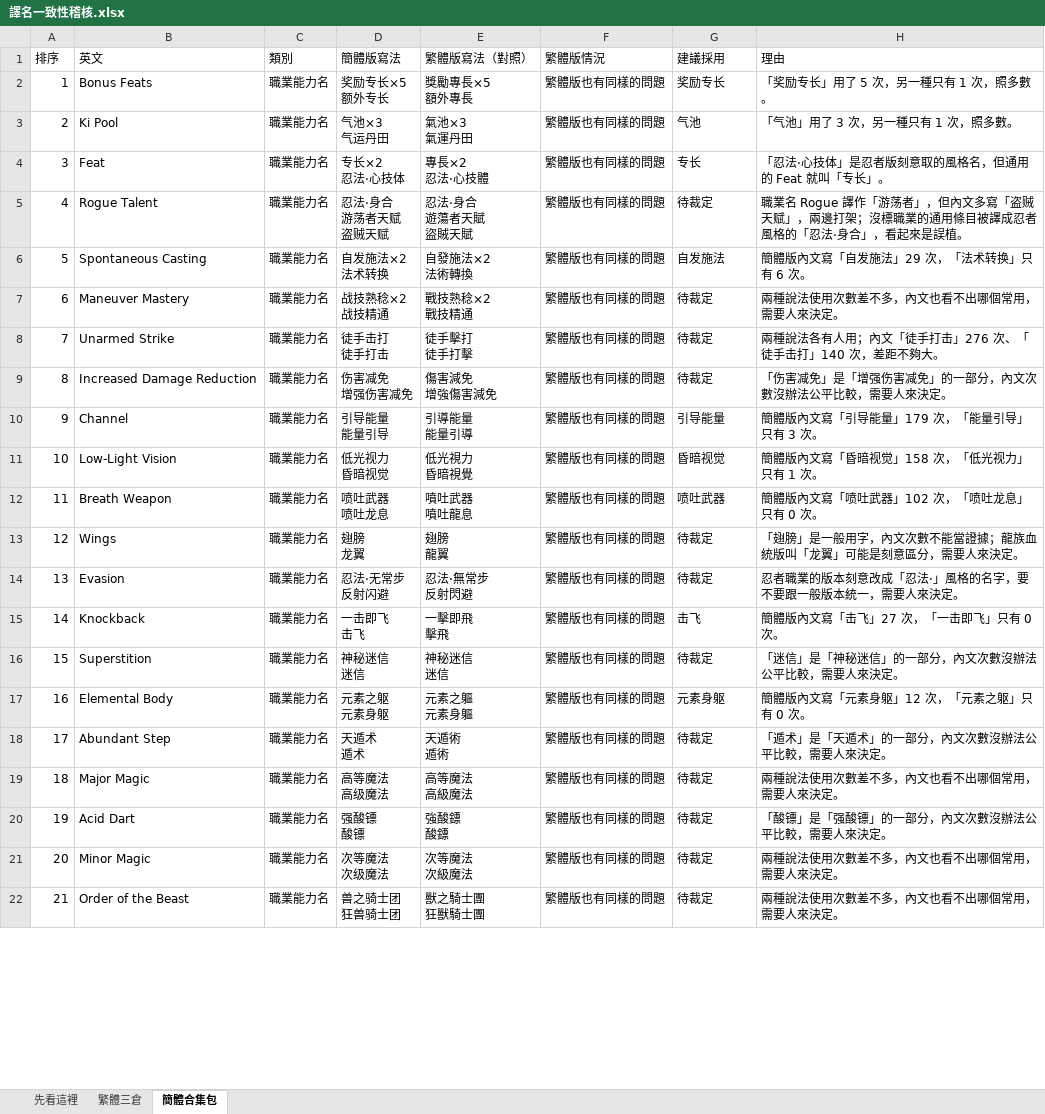
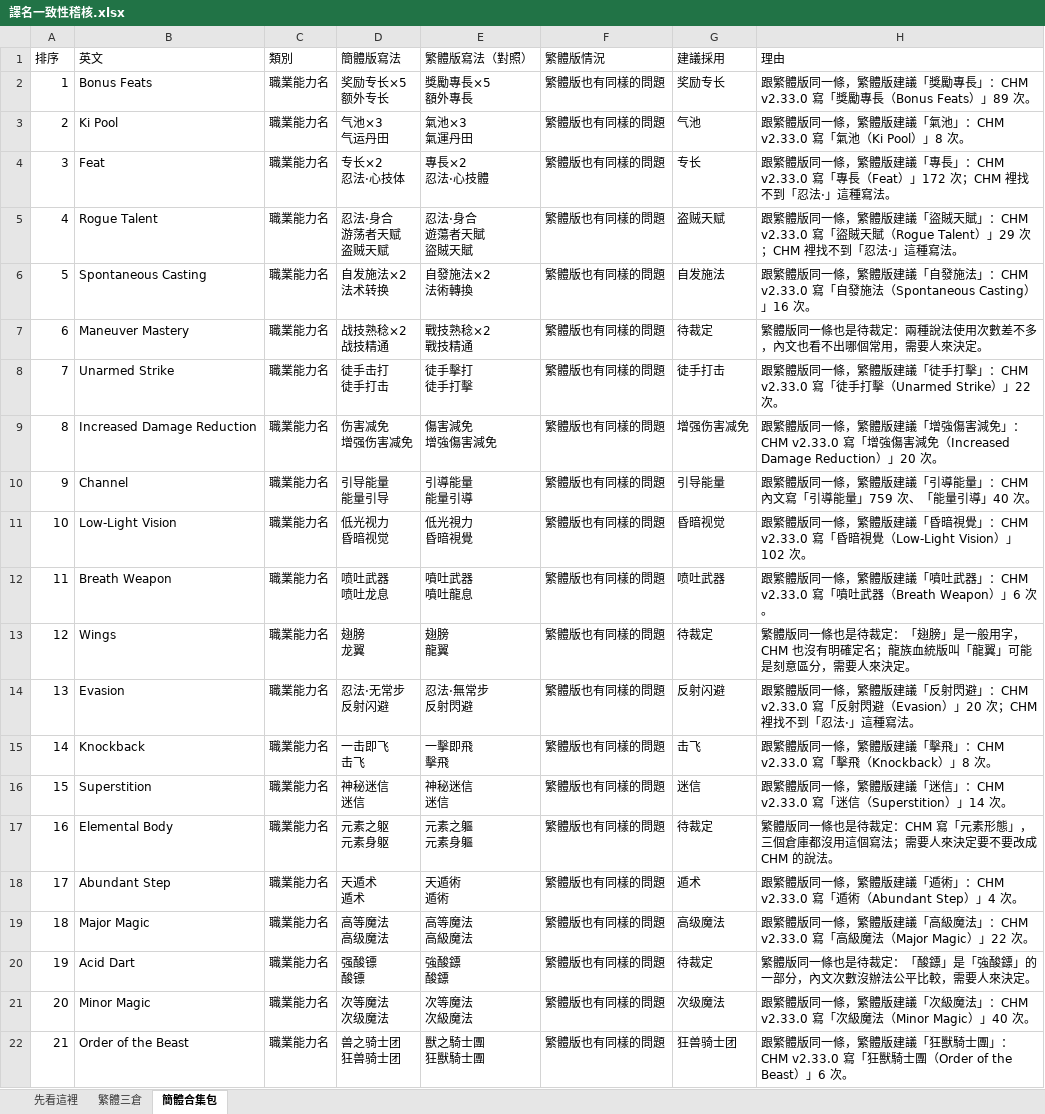
Before and after one commit to quasiidem-lab/pf1-zhtw, an Excel workbook: audit/譯名一致性稽核.xlsx, sheet 簡體合集包, drawn as a sheet; only a part is shown; values as stored, in another font and other column widths than the file's, no cell formats; the diff covers the shown part only; the diff names each change by its address in the sheet, - before the commit and + after, or states it on an @@ line.

```diff
--- a/audit/譯名一致性稽核.xlsx (sheet 簡體合集包)
+++ b/audit/譯名一致性稽核.xlsx (sheet 簡體合集包)
-H2 (理由): 「奖励专长」用了 5 次，另一種只有 1 次，照多數。
+H2 (理由): 跟繁體版同一條，繁體版建議「獎勵專長」：CHM v2.33.0 寫「獎勵專長（Bonus Feats）」89 次。
-H3 (理由): 「气池」用了 3 次，另一種只有 1 次，照多數。
+H3 (理由): 跟繁體版同一條，繁體版建議「氣池」：CHM v2.33.0 寫「氣池（Ki Pool）」8 次。
-H4 (理由): 「忍法·心技体」是忍者版刻意取的風格名，但通用的 Feat 就叫「专长」。
+H4 (理由): 跟繁體版同一條，繁體版建議「專長」：CHM v2.33.0 寫「專長（Feat）」172 次；CHM 裡找不到「忍法·」這種寫法。
-G5 (建議採用): 待裁定
+G5 (建議採用): 盗贼天赋
-H5 (理由): 職業名 Rogue 譯作「游荡者」，但內文多寫「盗贼天赋」，兩邊打架；沒標職業的通用條目被譯成忍者風格的「忍法·身合」，看起來是誤植。
+H5 (理由): 跟繁體版同一條，繁體版建議「盜賊天賦」：CHM v2.33.0 寫「盜賊天賦（Rogue Talent）」29 次；CHM 裡找不到「忍法·」這種寫法。
-H6 (理由): 簡體版內文寫「自发施法」29 次，「法术转换」只有 6 次。
+H6 (理由): 跟繁體版同一條，繁體版建議「自發施法」：CHM v2.33.0 寫「自發施法（Spontaneous Casting）」16 次。
-H7 (理由): 兩種說法使用次數差不多，內文也看不出哪個常用，需要人來決定。
+H7 (理由): 繁體版同一條也是待裁定：兩種說法使用次數差不多，內文也看不出哪個常用，需要人來決定。
-G8 (建議採用): 待裁定
+G8 (建議採用): 徒手打击
-H8 (理由): 兩種說法各有人用；內文「徒手打击」276 次、「徒手击打」140 次，差距不夠大。
+H8 (理由): 跟繁體版同一條，繁體版建議「徒手打擊」：CHM v2.33.0 寫「徒手打擊（Unarmed Strike）」22 次。
-G9 (建議採用): 待裁定
+G9 (建議採用): 增强伤害减免
-H9 (理由): 「伤害减免」是「增强伤害减免」的一部分，內文次數沒辦法公平比較，需要人來決定。
+H9 (理由): 跟繁體版同一條，繁體版建議「增強傷害減免」：CHM v2.33.0 寫「增強傷害減免（Increased Damage Reduction）」20 次。
-H10 (理由): 簡體版內文寫「引导能量」179 次，「能量引导」只有 3 次。
+H10 (理由): 跟繁體版同一條，繁體版建議「引導能量」：CHM 內文寫「引導能量」759 次、「能量引導」40 次。
-H11 (理由): 簡體版內文寫「昏暗视觉」158 次，「低光视力」只有 1 次。
+H11 (理由): 跟繁體版同一條，繁體版建議「昏暗視覺」：CHM v2.33.0 寫「昏暗視覺（Low-Light Vision）」102 次。
-H12 (理由): 簡體版內文寫「喷吐武器」102 次，「喷吐龙息」只有 0 次。
+H12 (理由): 跟繁體版同一條，繁體版建議「噴吐武器」：CHM v2.33.0 寫「噴吐武器（Breath Weapon）」6 次。
-H13 (理由): 「翅膀」是一般用字，內文次數不能當證據；龍族血統版叫「龙翼」可能…
+H13 (理由): 繁體版同一條也是待裁定：「翅膀」是一般用字，CHM 也沒有明確定名；龍族血統版叫「龍翼」可能…
-G14 (建議採用): 待裁定
+G14 (建議採用): 反射闪避
-H14 (理由): 忍者職業的版本刻意改成「忍法·」風格的名字，要不要跟一般版本統一，需要人來決定。
+H14 (理由): 跟繁體版同一條，繁體版建議「反射閃避」：CHM v2.33.0 寫「反射閃避（Evasion）」20 次；CHM 裡找不到「忍法·」這種寫法。
-H15 (理由): 簡體版內文寫「击飞」27 次，「一击即飞」只有 0 次。
+H15 (理由): 跟繁體版同一條，繁體版建議「擊飛」：CHM v2.33.0 寫「擊飛（Knockback）」8 次。
-G16 (建議採用): 待裁定
+G16 (建議採用): 迷信
-H16 (理由): 「迷信」是「神秘迷信」的一部分，內文次數沒辦法公平比較，需要人來決定。
+H16 (理由): 跟繁體版同一條，繁體版建議「迷信」：CHM v2.33.0 寫「迷信（Superstition）」14 次。
-G17 (建議採用): 元素身躯
+G17 (建議採用): 待裁定
-H17 (理由): 簡體版內文寫「元素身躯」12 次，「元素之躯」只有 0 次。
+H17 (理由): 繁體版同一條也是待裁定：CHM 寫「元素形態」，三個倉庫都沒用這個寫法；需要人來決定要不要改成 CHM 的說法。
-G18 (建議採用): 待裁定
+G18 (建議採用): 遁术
-H18 (理由): 「遁术」是「天遁术」的一部分，內文次數沒辦法公平比較，需要人來決定。
+H18 (理由): 跟繁體版同一條，繁體版建議「遁術」：CHM v2.33.0 寫「遁術（Abundant Step）」4 次。
-G19 (建議採用): 待裁定
+G19 (建議採用): 高级魔法
-H19 (理由): 兩種說法使用次數差不多，內文也看不出哪個常用，需要人來決定。
+H19 (理由): 跟繁體版同一條，繁體版建議「高級魔法」：CHM v2.33.0 寫「高級魔法（Major Magic）」22 次。
-H20 (理由): 「酸镖」是「强酸镖」的一部分，內文次數沒辦法公平比較，需要人來決定。
+H20 (理由): 繁體版同一條也是待裁定：「酸鏢」是「強酸鏢」的一部分，內文次數沒辦法公平比較，需要人來決定。
-G21 (建議採用): 待裁定
+G21 (建議採用): 次级魔法
-H21 (理由): 兩種說法使用次數差不多，內文也看不出哪個常用，需要人來決定。
+H21 (理由): 跟繁體版同一條，繁體版建議「次級魔法」：CHM v2.33.0 寫「次級魔法（Minor Magic）」40 次。
-G22 (建議採用): 待裁定
+G22 (建議採用): 狂兽骑士团
-H22 (理由): 兩種說法使用次數差不多，內文也看不出哪個常用，需要人來決定。
+H22 (理由): 跟繁體版同一條，繁體版建議「狂獸騎士團」：CHM v2.33.0 寫「狂獸騎士團（Order of the Beast）」6 次。
```
Also changed, not shown: 73 edited cells elsewhere in this sheet, sheet 繁體三倉, sheet 先看這裡, cell formats, 3 other files.
